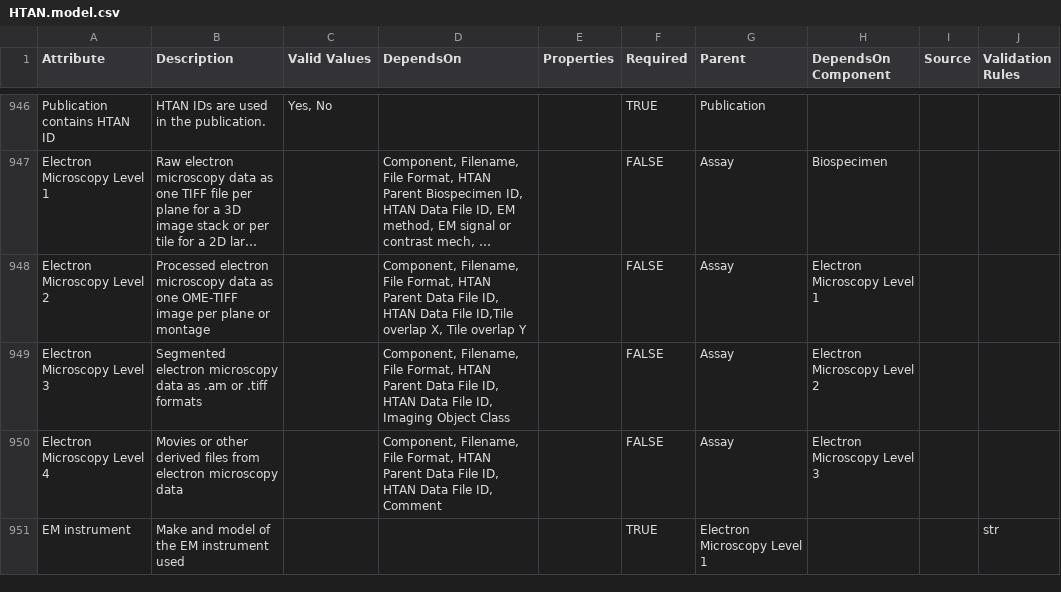
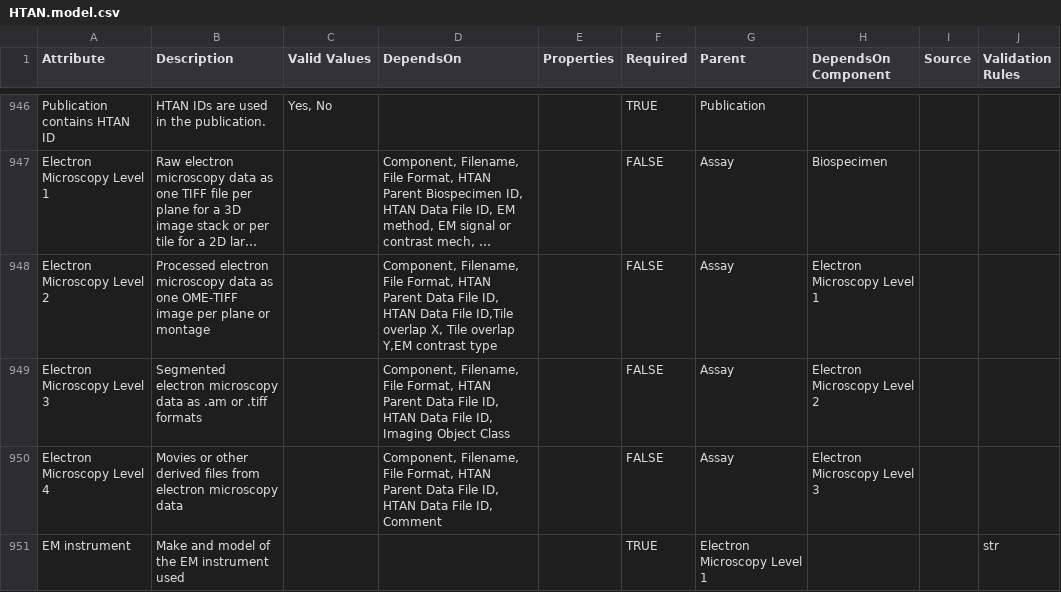
Before and after one commit to ncihtan/data-models, a CSV file: HTAN.model.csv, drawn as a sheet; only a part is shown, gaps mark what is left out; long unchanged cells end in …; the diff names each change by its address in the sheet, - before the commit and + after, or states it on an @@ line.

Commit message:
Add EM contrast type to EM L2

```diff
--- a/HTAN.model.csv
+++ b/HTAN.model.csv
-D948 (DependsOn): …Tile overlap Y
+D948 (DependsOn): …Tile overlap Y,EM contrast type
```
